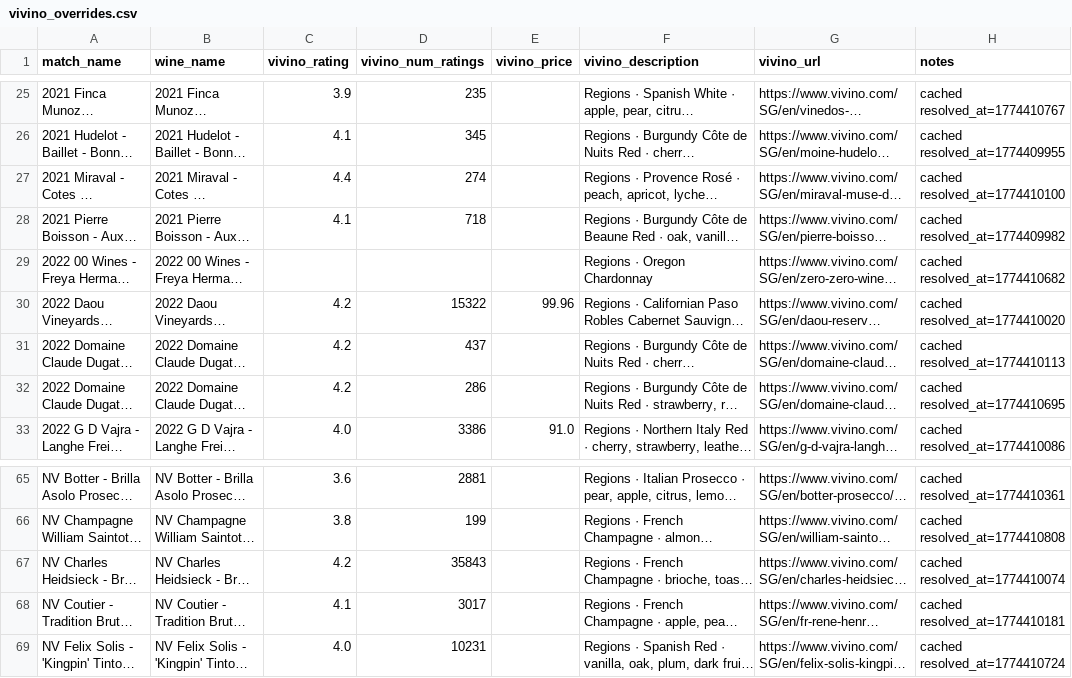
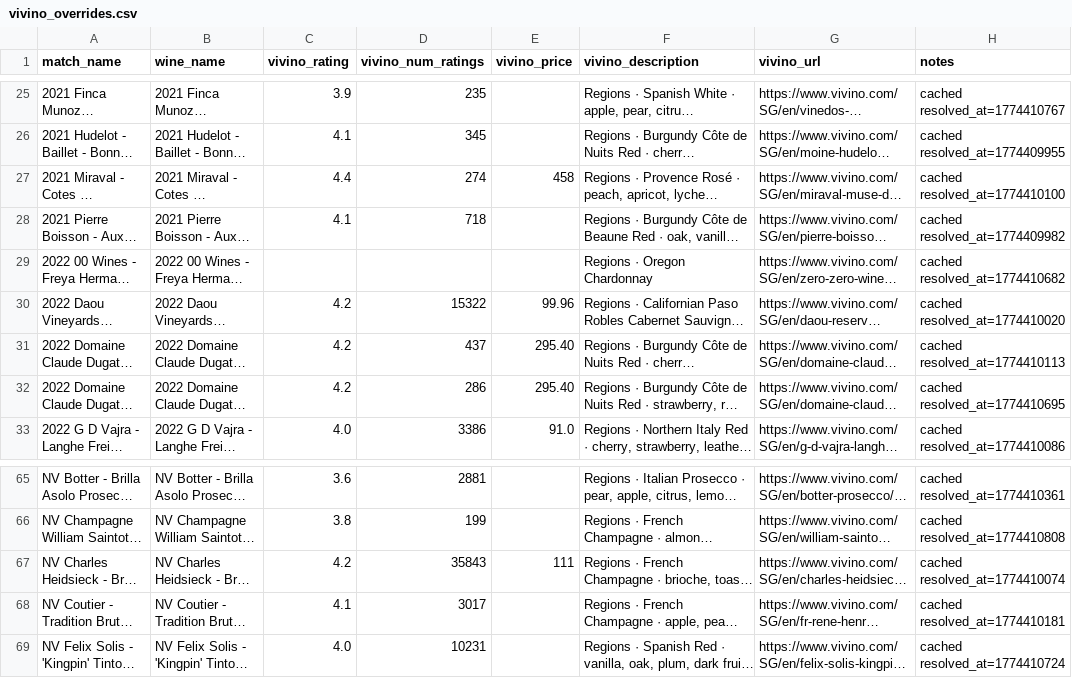
Before and after one commit to haomingkoo/grandcru-value-api, a CSV file: seed/vivino_overrides.csv, drawn as a sheet; only a part is shown, gaps mark what is left out; long unchanged cells end in …; the diff names each change by its address in the sheet, - before the commit and + after, or states it on an @@ line.

Commit message:
fix: restore verified Vivino prices and add avg price scraping (#19)
Prices I cleared were actually correct — Vivino renders them via JS
so my HTTP-based verification missed them. Restored:
- Claude Dugat Gevrey Chambertin: $295.40 (avg online price)
- Miraval Muse Rose Magnum: $458 (avg online price)
- Charles Heidsieck Brut Reserve: $111 (price per bottle)

Also added "Average online price from external shops" as a scraping
pattern in parse_vivino_extras() for future resolves.

```diff
--- a/seed/vivino_overrides.csv
+++ b/seed/vivino_overrides.csv
-E27 (vivino_price): (empty)
+E27 (vivino_price): 458
-E31:E32 (vivino_price): (empty)
+E31:E32 (vivino_price): 295.40
-E67 (vivino_price): (empty)
+E67 (vivino_price): 111
```
Also changed, not shown: 1 other file.
